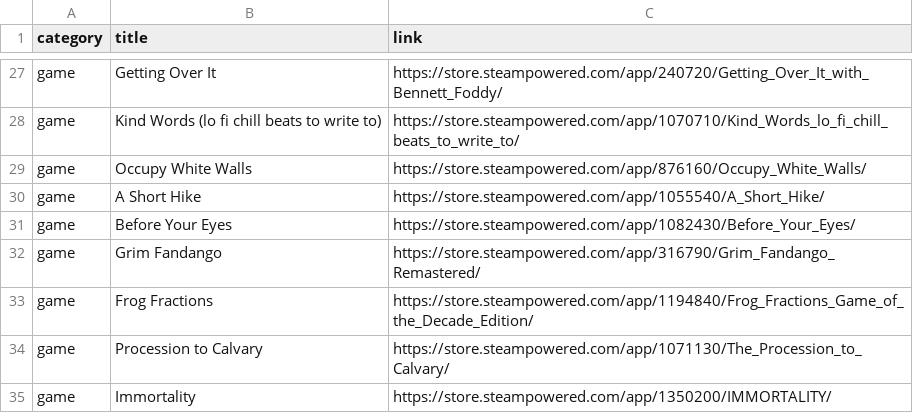
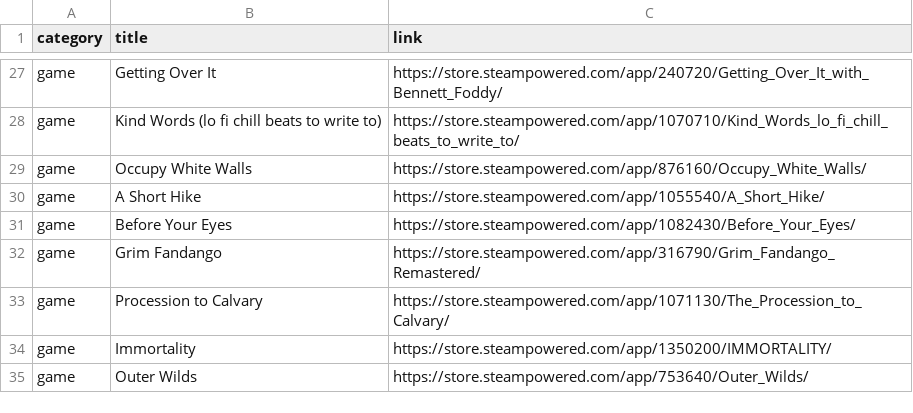
Before and after one commit to dogatekin/dogatekin.github.io, a CSV file: static/recommendations.csv, drawn as a sheet; only a part is shown, gaps mark what is left out; the shorter side is filled out with more unchanged rows.

Commit message:
Fix recs

```diff
--- a/static/recommendations.csv
+++ b/static/recommendations.csv
@@ -32,3 +32,2 @@ game;Before Your Eyes;https://store.steampowered.com/app/1082430/Before_Your_Eye
 game;Grim Fandango;https://store.steampowered.com/app/316790/Grim_Fandango_Remastered/
-game;Frog Fractions;https://store.steampowered.com/app/1194840/Frog_Fractions_Game_of_the_Decade_Edition/
 game;Procession to Calvary;https://store.steampowered.com/app/1071130/The_Procession_to_Calvary/
```
